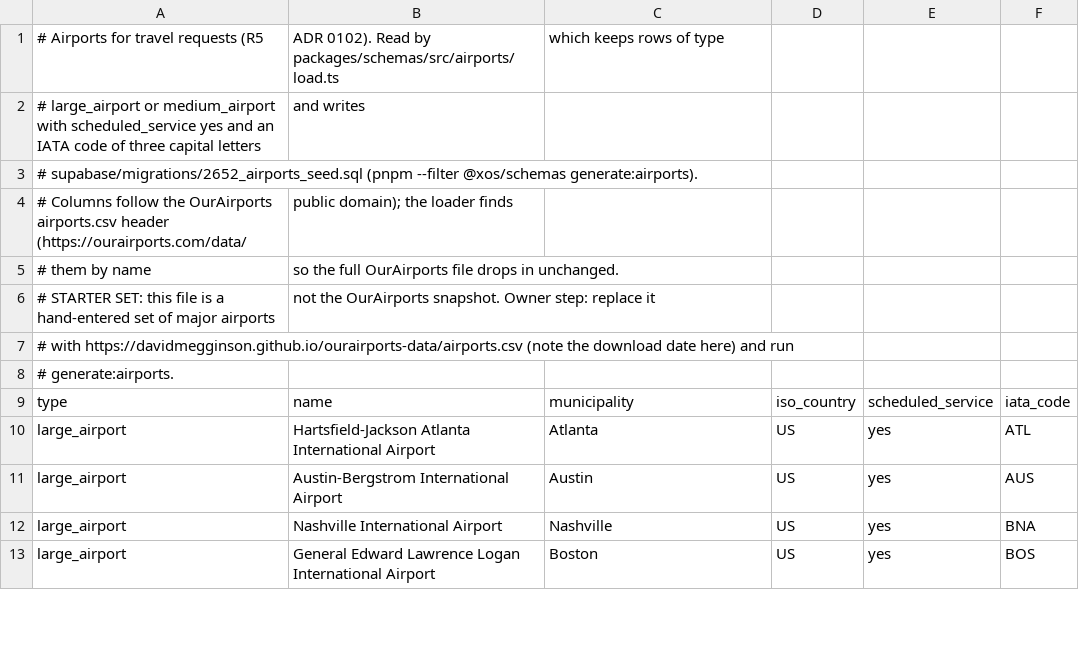
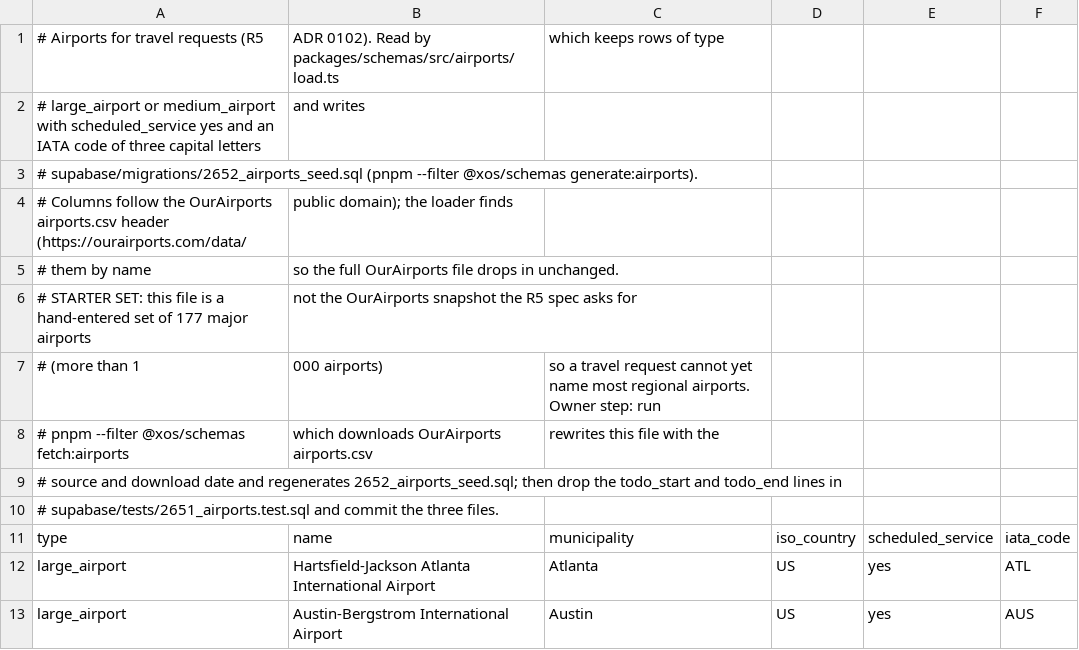
Before and after one commit to ghxstship/atlas, a CSV file: packages/schemas/airports/airports.csv, drawn as a sheet; only a part is shown; the shorter side is filled out with more unchanged rows.

```diff
--- a/packages/schemas/airports/airports.csv
+++ b/packages/schemas/airports/airports.csv
@@ -5,5 +5,7 @@
 # them by name, so the full OurAirports file drops in unchanged.
-# STARTER SET: this file is a hand-entered set of major airports, not the OurAirports snapshot. Owner step: replace it
-# with https://davidmegginson.github.io/ourairports-data/airports.csv (note the download date here) and run
-# generate:airports.
+# STARTER SET: this file is a hand-entered set of 177 major airports, not the OurAirports snapshot the R5 spec asks for
+# (more than 1,000 airports), so a travel request cannot yet name most regional airports. Owner step: run
+# pnpm --filter @xos/schemas fetch:airports, which downloads OurAirports airports.csv, rewrites this file with the
+# source and download date and regenerates 2652_airports_seed.sql; then drop the todo_start and todo_end lines in
+# supabase/tests/2651_airports.test.sql and commit the three files.
 type,name,municipality,iso_country,scheduled_service,iata_code
```
Also changed, not shown: 5 other files.
